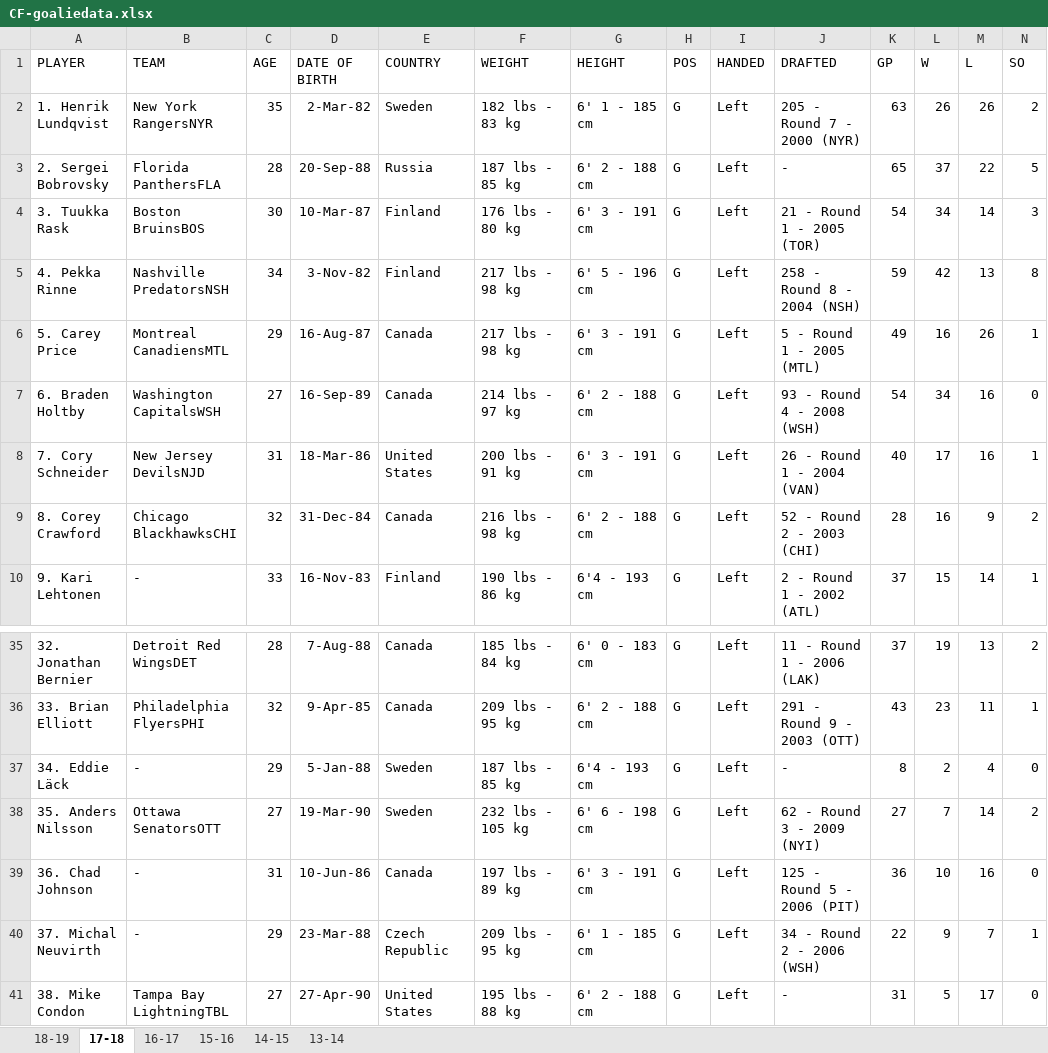
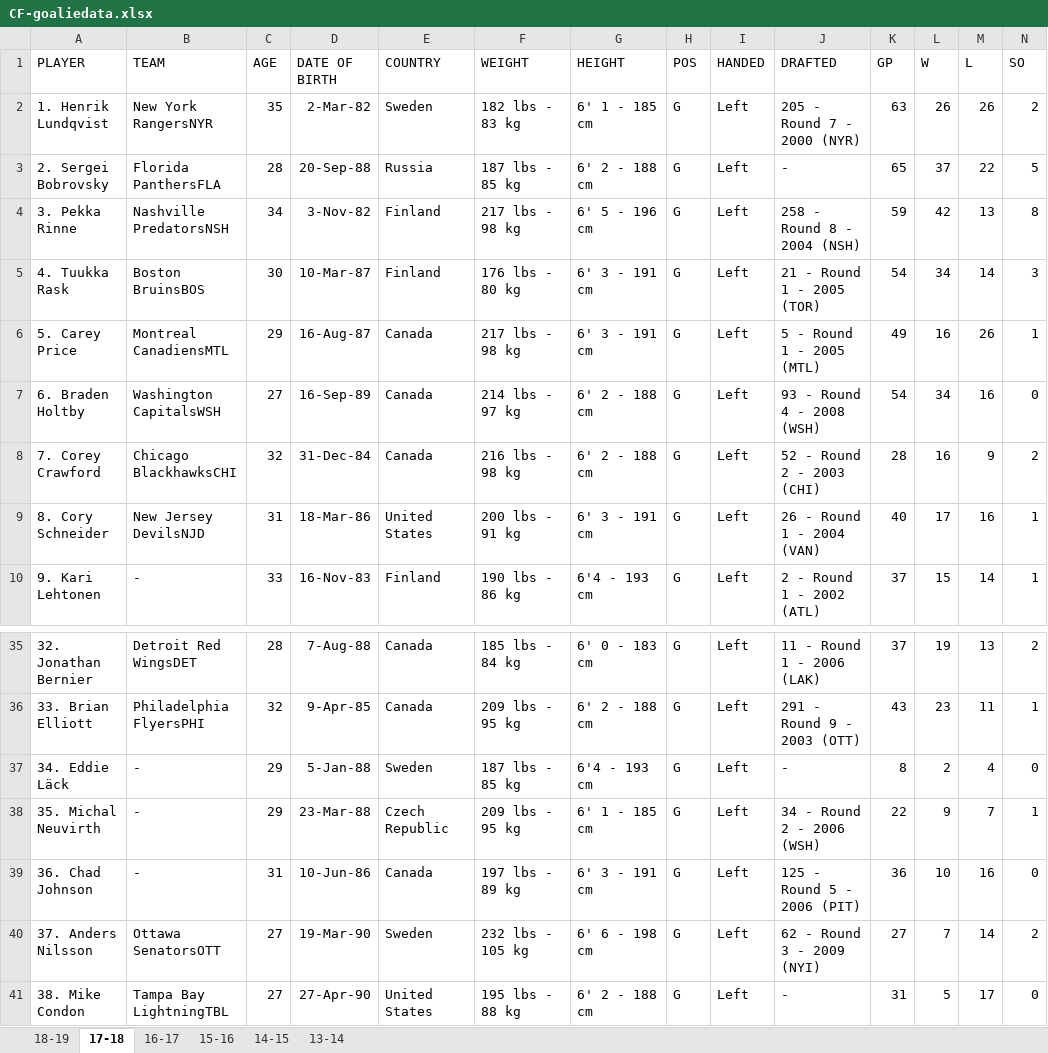
Before and after one commit to MaiaPelletier/nhlgoalieevaluation, an Excel workbook: data/CF-goaliedata.xlsx, sheet 17-18, drawn as a sheet; only a part is shown, gaps mark what is left out; values as stored, in another font and other column widths than the file's, no borders; removed rows and columns are numbered as before the commit, all else as after; rows hold the shown columns only; the diff covers the shown part only; the diff names each change by its address in the sheet, - before the commit and + after, or states it on an @@ line.

```diff
--- a/data/CF-goaliedata.xlsx (sheet 17-18)
+++ b/data/CF-goaliedata.xlsx (sheet 17-18)
-row 4: 3. Tuukka Rask | Boston BruinsBOS | 30 | 10-Mar-87 | Finland | 176 lbs - 80 kg | 6' 3 - 191 cm | G | Left | 21 - Round 1 - 2005 (TOR) | 54 | 34 | 14 | 3
-A4 (PLAYER): 4. Pekka Rinne
+A4 (PLAYER): 3. Pekka Rinne
+row 5: 4. Tuukka Rask | Boston BruinsBOS | 30 | 10-Mar-87 | Finland | 176 lbs - 80 kg | 6' 3 - 191 cm | G | Left | 21 - Round 1 - 2005 (TOR) | 54 | 34 | 14 | 3
-row 8: 7. Cory Schneider | New Jersey DevilsNJD | 31 | 18-Mar-86 | United States | 200 lbs - 91 kg | 6' 3 - 191 cm | G | Left | 26 - Round 1 - 2004 (VAN) | 40 | 17 | 16 | 1
-A8 (PLAYER): 8. Corey Crawford
+A8 (PLAYER): 7. Corey Crawford
+row 9: 8. Cory Schneider | New Jersey DevilsNJD | 31 | 18-Mar-86 | United States | 200 lbs - 91 kg | 6' 3 - 191 cm | G | Left | 26 - Round 1 - 2004 (VAN) | 40 | 17 | 16 | 1
-row 38: 35. Anders Nilsson | Ottawa SenatorsOTT | 27 | 19-Mar-90 | Sweden | 232 lbs - 105 kg | 6' 6 - 198 cm | G | Left | 62 - Round 3 - 2009 (NYI) | 27 | 7 | 14 | 2
+row 38: 35. Michal Neuvirth | - | 29 | 23-Mar-88 | Czech Republic | 209 lbs - 95 kg | 6' 1 - 185 cm | G | Left | 34 - Round 2 - 2006 (WSH) | 22 | 9 | 7 | 1
-row 40: 37. Michal Neuvirth | - | 29 | 23-Mar-88 | Czech Republic | 209 lbs - 95 kg | 6' 1 - 185 cm | G | Left | 34 - Round 2 - 2006 (WSH) | 22 | 9 | 7 | 1
+row 40: 37. Anders Nilsson | Ottawa SenatorsOTT | 27 | 19-Mar-90 | Sweden | 232 lbs - 105 kg | 6' 6 - 198 cm | G | Left | 62 - Round 3 - 2009 (NYI) | 27 | 7 | 14 | 2
```
Also changed, not shown: 53 added rows and 1 edited cell elsewhere in this sheet.
